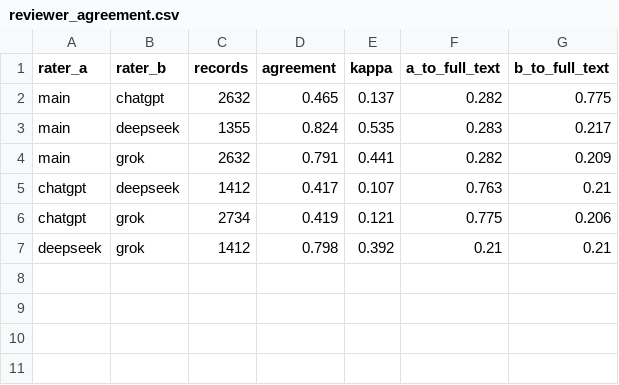
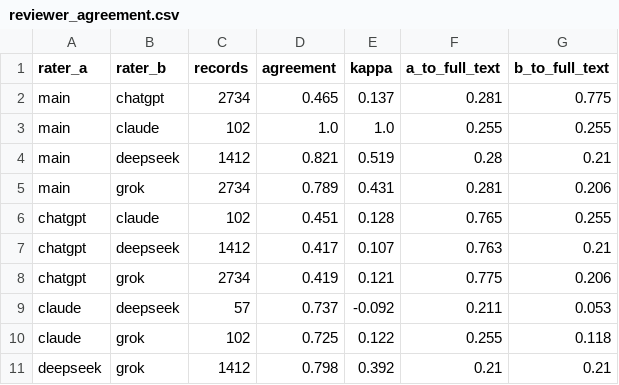
Before and after one commit to telmomm/CERTA, a CSV file: WP0-state-of-the-art/T0.3-screening/reviewer_agreement.csv, drawn as a sheet.

```diff
--- a/WP0-state-of-the-art/T0.3-screening/reviewer_agreement.csv
+++ b/WP0-state-of-the-art/T0.3-screening/reviewer_agreement.csv
@@ -1,7 +1,11 @@
 rater_a,rater_b,records,agreement,kappa,a_to_full_text,b_to_full_text
-main,chatgpt,2632,0.465,0.137,0.282,0.775
-main,deepseek,1355,0.824,0.535,0.283,0.217
-main,grok,2632,0.791,0.441,0.282,0.209
+main,chatgpt,2734,0.465,0.137,0.281,0.775
+main,claude,102,1.0,1.0,0.255,0.255
+main,deepseek,1412,0.821,0.519,0.28,0.21
+main,grok,2734,0.789,0.431,0.281,0.206
+chatgpt,claude,102,0.451,0.128,0.765,0.255
 chatgpt,deepseek,1412,0.417,0.107,0.763,0.21
 chatgpt,grok,2734,0.419,0.121,0.775,0.206
+claude,deepseek,57,0.737,-0.092,0.211,0.053
+claude,grok,102,0.725,0.122,0.255,0.118
 deepseek,grok,1412,0.798,0.392,0.21,0.21
```
Also changed, not shown: WP0-state-of-the-art/T0.3-screening/screening.csv, 22 other files.
